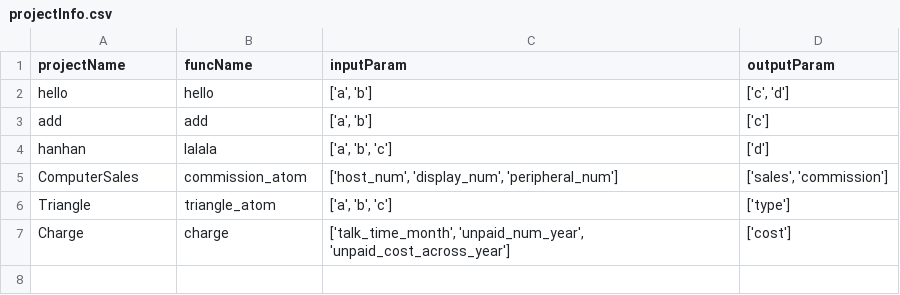
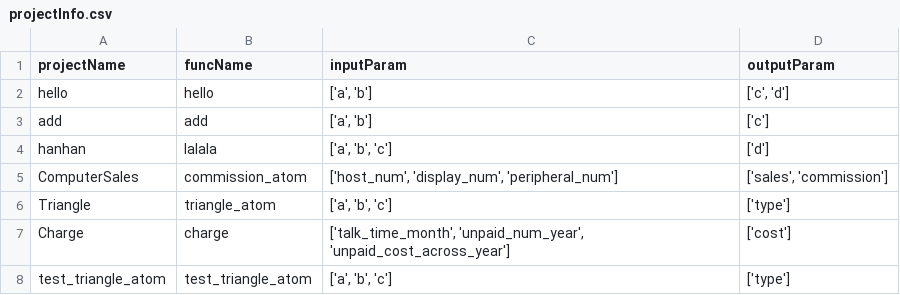
Before and after one commit to huajiaohuixiang/SoftWareTest, a CSV file: back/project/projectInfo.csv, drawn as a sheet; the diff names each change by its address in the sheet, - before the commit and + after, or states it on an @@ line.

```diff
--- a/back/project/projectInfo.csv
+++ b/back/project/projectInfo.csv
+row 8: test_triangle_atom | test_triangle_atom | ['a', 'b', 'c'] | ['type']
```
Also changed, not shown: back/output/ComputerSales/admin/边界值测试/output.csv, back/output/Triangle/admin/边界值测试/output.csv, 15 other files.
